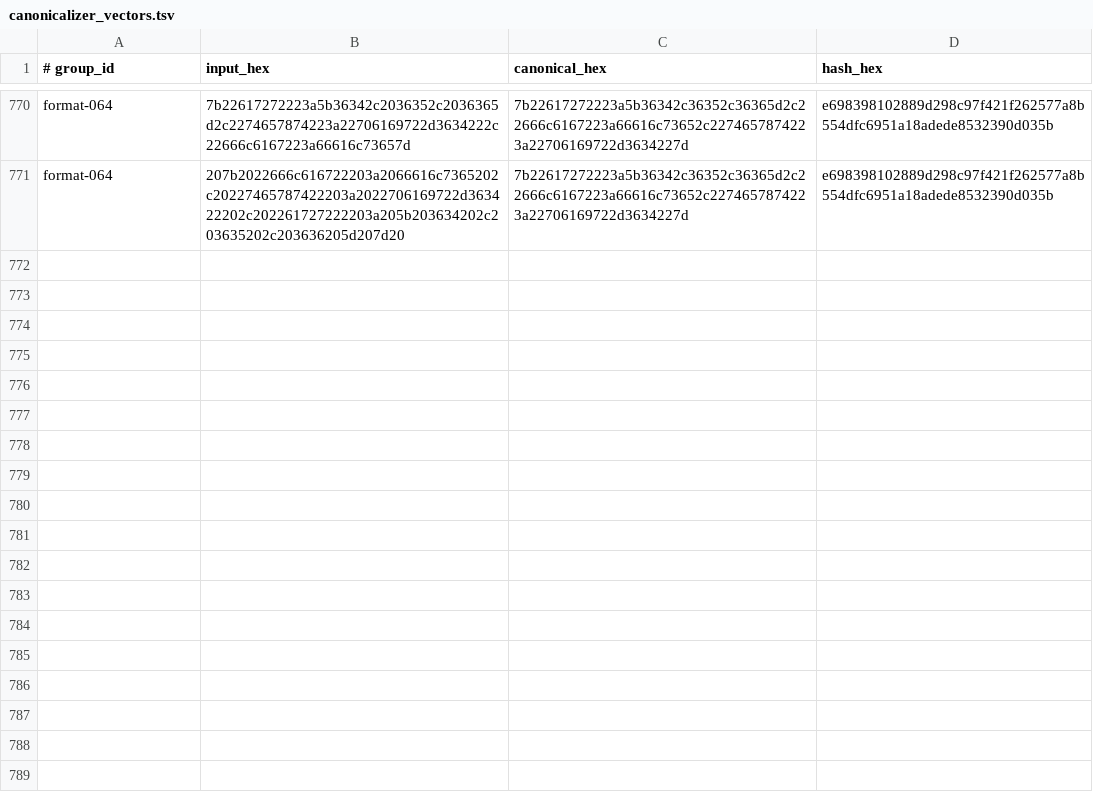
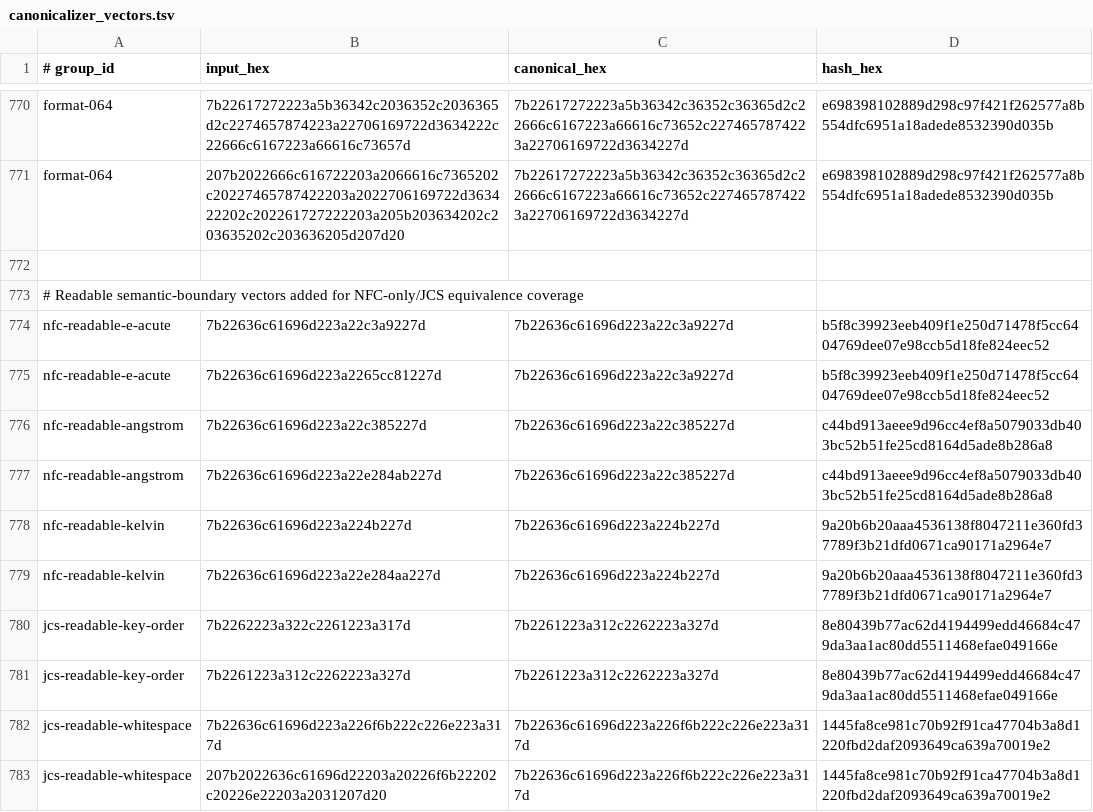
Before and after one commit to OlympusLedgerOrg/Olympus, a TSV file: verifiers/test_vectors/canonicalizer_vectors.tsv, drawn as a sheet; only a part is shown, gaps mark what is left out; the diff names each change by its address in the sheet, - before the commit and + after, or states it on an @@ line.

```diff
--- a/verifiers/test_vectors/canonicalizer_vectors.tsv
+++ b/verifiers/test_vectors/canonicalizer_vectors.tsv
+row 772: (empty)
+row 773: # Readable semantic-boundary vectors added for NFC-only/JCS equivalence coverage
+row 774: nfc-readable-e-acute | 7b22636c61696d223a22c3a9227d | 7b22636c61696d223a22c3a9227d | b5f8c39923eeb409f1e250d71478f5cc6404769dee07e98ccb5d18fe824eec52
+row 775: nfc-readable-e-acute | 7b22636c61696d223a2265cc81227d | 7b22636c61696d223a22c3a9227d | b5f8c39923eeb409f1e250d71478f5cc6404769dee07e98ccb5d18fe824eec52
+row 776: nfc-readable-angstrom | 7b22636c61696d223a22c385227d | 7b22636c61696d223a22c385227d | c44bd913aeee9d96cc4ef8a5079033db403bc52b51fe25cd8164d5ade8b286a8
+row 777: nfc-readable-angstrom | 7b22636c61696d223a22e284ab227d | 7b22636c61696d223a22c385227d | c44bd913aeee9d96cc4ef8a5079033db403bc52b51fe25cd8164d5ade8b286a8
+row 778: nfc-readable-kelvin | 7b22636c61696d223a224b227d | 7b22636c61696d223a224b227d | 9a20b6b20aaa4536138f8047211e360fd37789f3b21dfd0671ca90171a2964e7
+row 779: nfc-readable-kelvin | 7b22636c61696d223a22e284aa227d | 7b22636c61696d223a224b227d | 9a20b6b20aaa4536138f8047211e360fd37789f3b21dfd0671ca90171a2964e7
+row 780: jcs-readable-key-order | 7b2262223a322c2261223a317d | 7b2261223a312c2262223a327d | 8e80439b77ac62d4194499edd46684c479da3aa1ac80dd5511468efae049166e
+row 781: jcs-readable-key-order | 7b2261223a312c2262223a327d | 7b2261223a312c2262223a327d | 8e80439b77ac62d4194499edd46684c479da3aa1ac80dd5511468efae049166e
+row 782: jcs-readable-whitespace | 7b22636c61696d223a226f6b222c226e223a317d | 7b22636c61696d223a226f6b222c226e223a317d | 1445fa8ce981c70b92f91ca47704b3a8d1220fbd2daf2093649ca639a70019e2
+row 783: jcs-readable-whitespace | 207b2022636c61696d22203a20226f6b22202c20226e22203a2031207d20 | 7b22636c61696d223a226f6b222c226e223a317d | 1445fa8ce981c70b92f91ca47704b3a8d1220fbd2daf2093649ca639a70019e2
```
Also changed, not shown: 3 other files.
